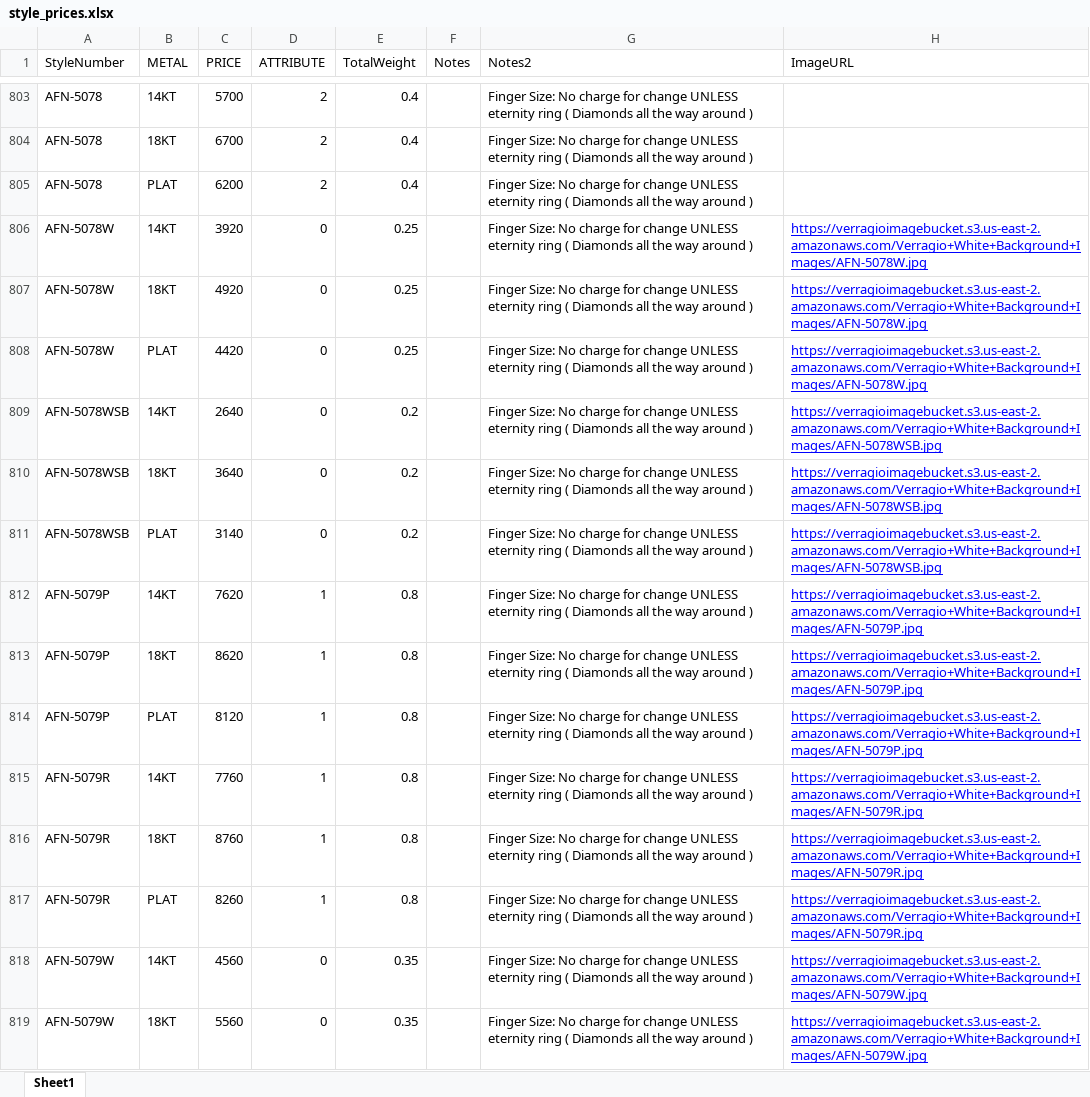
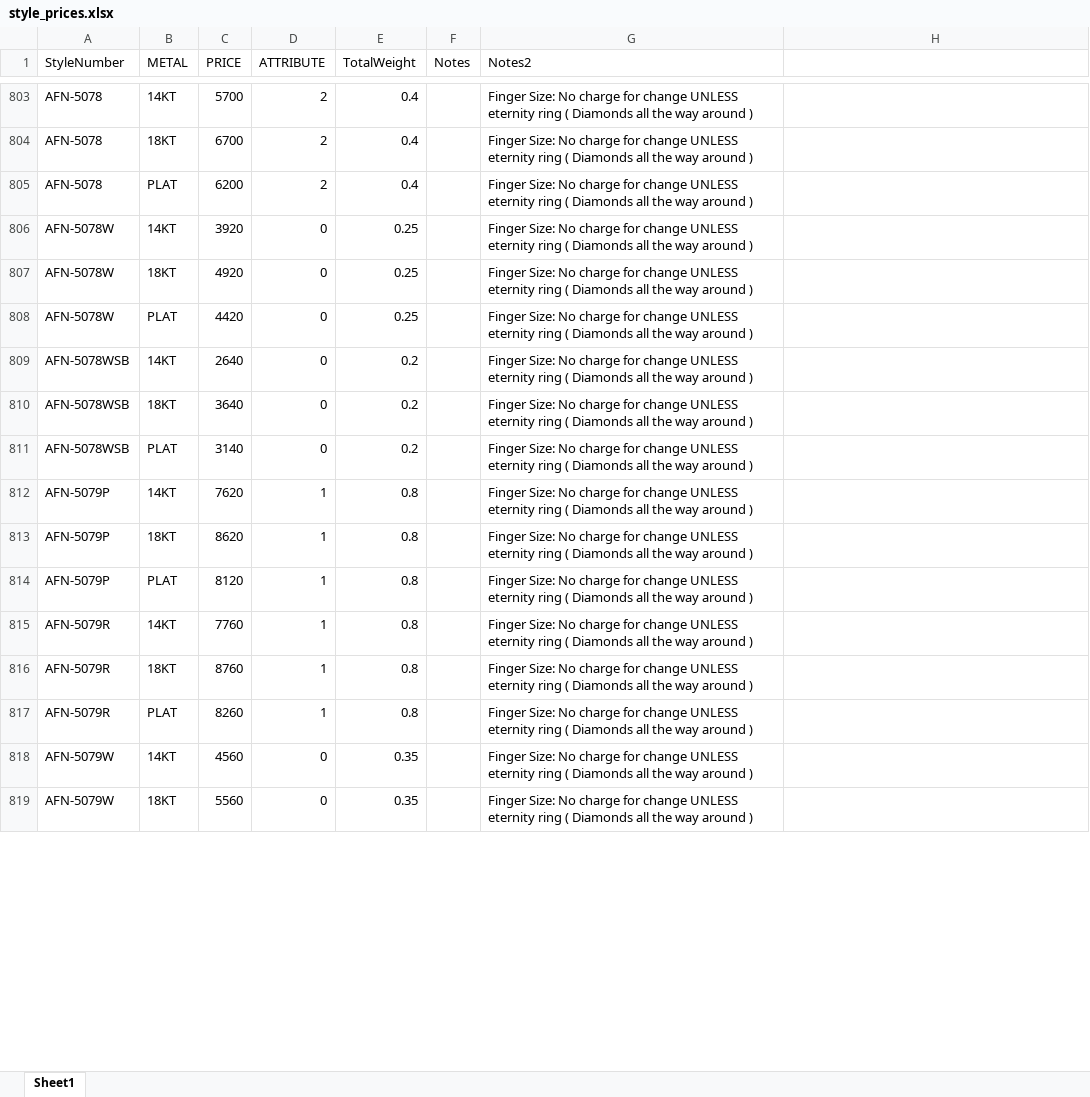
Before and after one commit to KyleVerragio/Bot2, an Excel workbook: style_prices.xlsx, sheet Sheet1, drawn as a sheet; only a part is shown, gaps mark what is left out; values as stored, in another font and other column widths than the file's, no borders; the diff covers the shown part only; the diff names each change by its address in the sheet, - before the commit and + after, or states it on an @@ line.

Commit message:
Add files via upload

```diff
--- a/style_prices.xlsx (sheet Sheet1)
+++ b/style_prices.xlsx (sheet Sheet1)
-H1: ImageURL
+H1: (empty)
-H806:H808: https://verragioimagebucket.s3.us-east-2.amazonaws.com/Verragio+White+Background+Images/AFN-5078W.jpg
+H806:H808: (empty)
-H809:H811: https://verragioimagebucket.s3.us-east-2.amazonaws.com/Verragio+White+Background+Images/AFN-5078WSB.jpg
+H809:H811: (empty)
-H812:H814: https://verragioimagebucket.s3.us-east-2.amazonaws.com/Verragio+White+Background+Images/AFN-5079P.jpg
+H812:H814: (empty)
-H815:H817: https://verragioimagebucket.s3.us-east-2.amazonaws.com/Verragio+White+Background+Images/AFN-5079R.jpg
+H815:H817: (empty)
-H818:H819: https://verragioimagebucket.s3.us-east-2.amazonaws.com/Verragio+White+Background+Images/AFN-5079W.jpg
+H818:H819: (empty)
```
Also changed, not shown: 823 edited cells elsewhere in this sheet.
